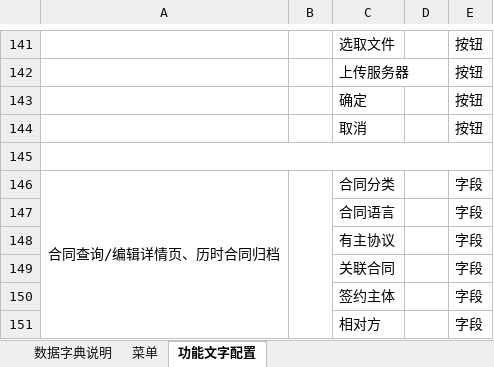
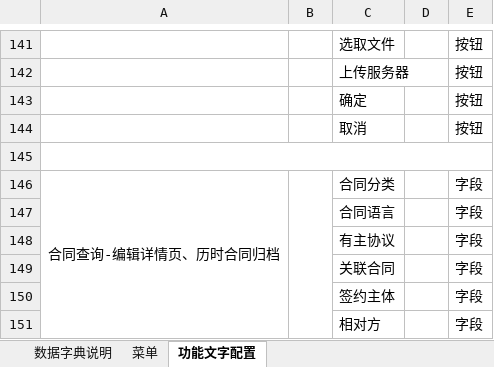
Before and after one commit to zheng-ls/ML, an Excel workbook: 数据字典设计.xlsx, sheet 功能文字配置, drawn as a sheet; only a part is shown, gaps mark what is left out; values as stored, in another font and other column widths than the file's, no borders; the diff covers the shown part only; the diff names each change by its address in the sheet, - before the commit and + after, or states it on an @@ line.

```diff
--- a/数据字典设计.xlsx (sheet 功能文字配置)
+++ b/数据字典设计.xlsx (sheet 功能文字配置)
-A146: 合同查询/编辑详情页、历时合同归档
+A146: 合同查询-编辑详情页、历时合同归档
```
Also changed, not shown: 11 edited cells elsewhere in this sheet, sheet 数据字典说明.
